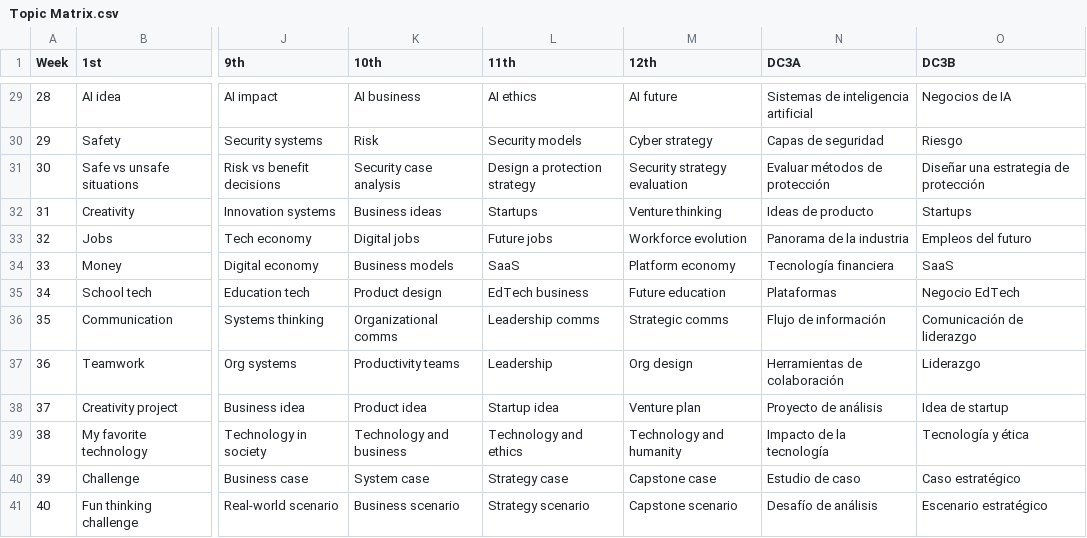
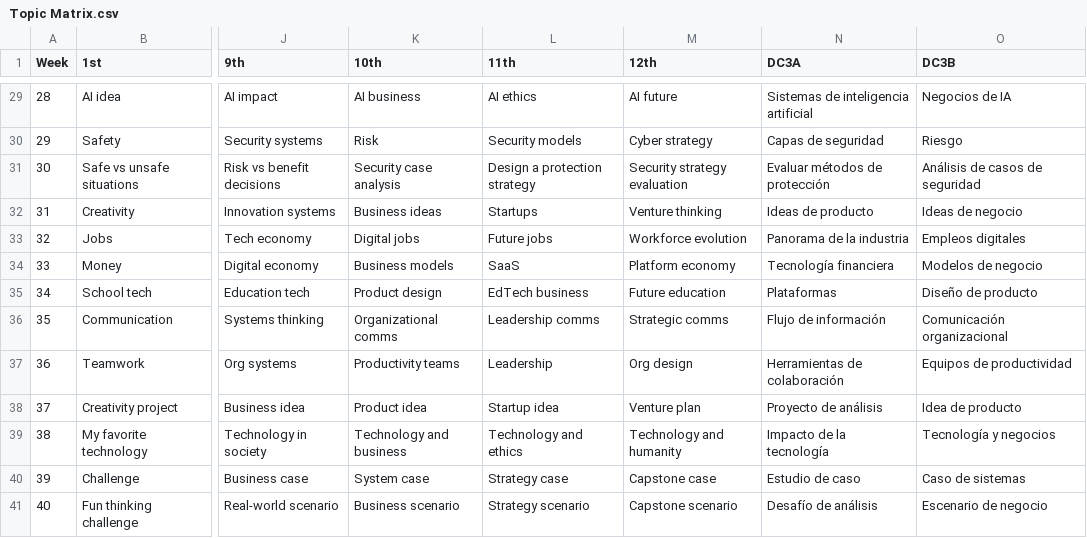
Before and after one commit to Korckyjals-CODE/computer-guides, a CSV file: Topic Matrix.csv, drawn as a sheet; only a part is shown, gaps mark what is left out; the diff covers the shown part only; the diff names each change by its address in the sheet, - before the commit and + after, or states it on an @@ line.

```diff
--- a/Topic Matrix.csv
+++ b/Topic Matrix.csv
-O31 (DC3B): Diseñar una estrategia de protección
+O31 (DC3B): Análisis de casos de seguridad
-O32 (DC3B): Startups
+O32 (DC3B): Ideas de negocio
-O33 (DC3B): Empleos del futuro
+O33 (DC3B): Empleos digitales
-O34 (DC3B): SaaS
+O34 (DC3B): Modelos de negocio
-O35 (DC3B): Negocio EdTech
+O35 (DC3B): Diseño de producto
-O36 (DC3B): Comunicación de liderazgo
+O36 (DC3B): Comunicación organizacional
-O37 (DC3B): Liderazgo
+O37 (DC3B): Equipos de productividad
-O38 (DC3B): Idea de startup
+O38 (DC3B): Idea de producto
-O39 (DC3B): Tecnología y ética
+O39 (DC3B): Tecnología y negocios
-O40 (DC3B): Caso estratégico
+O40 (DC3B): Caso de sistemas
-O41 (DC3B): Escenario estratégico
+O41 (DC3B): Escenario de negocio
```
Also changed, not shown: 27 edited cells elsewhere in this file.
